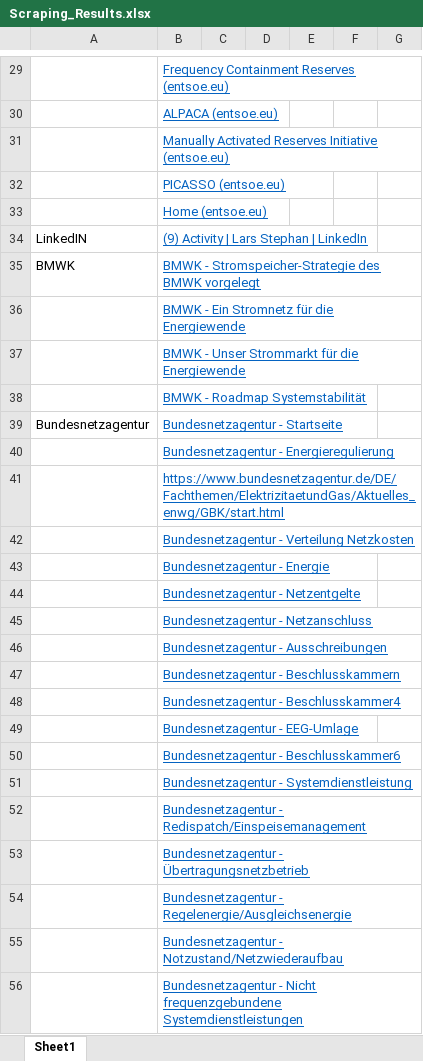
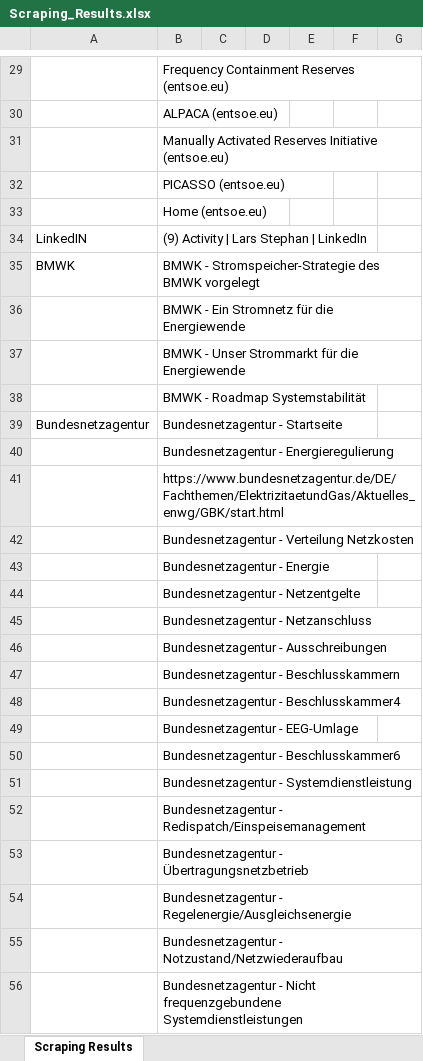
Before and after one commit to zubair9519/zubair9519, an Excel workbook: Scraping_Results.xlsx, sheet Scraping Results, drawn as a sheet; only a part is shown, gaps mark what is left out; values as stored, in another font and other column widths than the file's, no borders; table styles not drawn; the diff covers the shown part only; the diff names each change by its address in the sheet, - before the commit and + after, or states it on an @@ line.

Commit message:
Updated scraping results

```diff
--- a/Scraping_Results.xlsx (sheet Scraping Results)
+++ b/Scraping_Results.xlsx (sheet Scraping Results)
-sheet tab: Sheet1
+sheet tab: Scraping Results
@@ B29:B56 underline: on → off, text colour: #0563C1 → black @@
```
Also changed, not shown: 11 added rows, 5 edited cells and cell formats elsewhere in this sheet.
